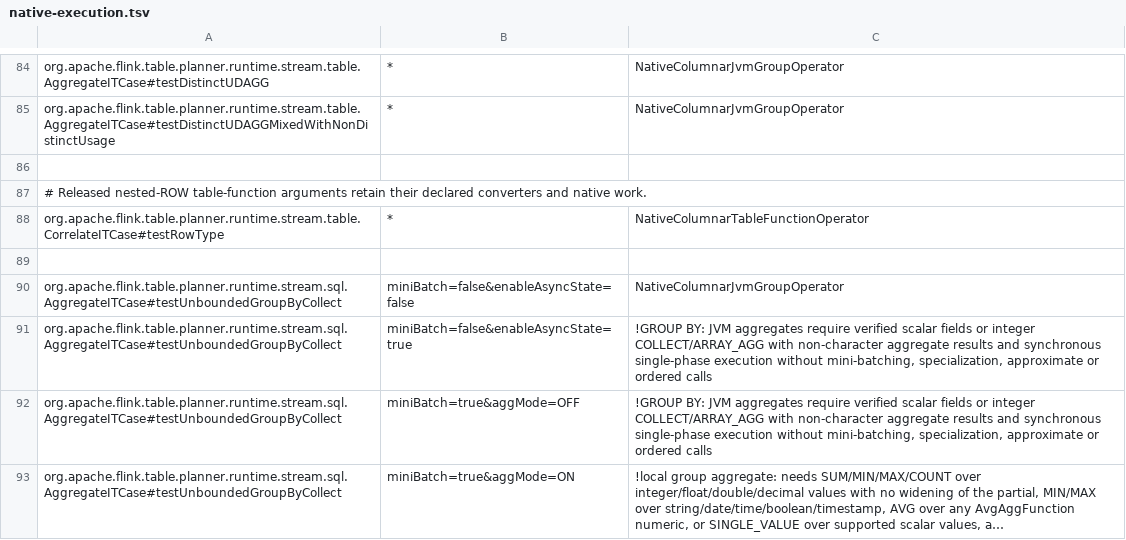
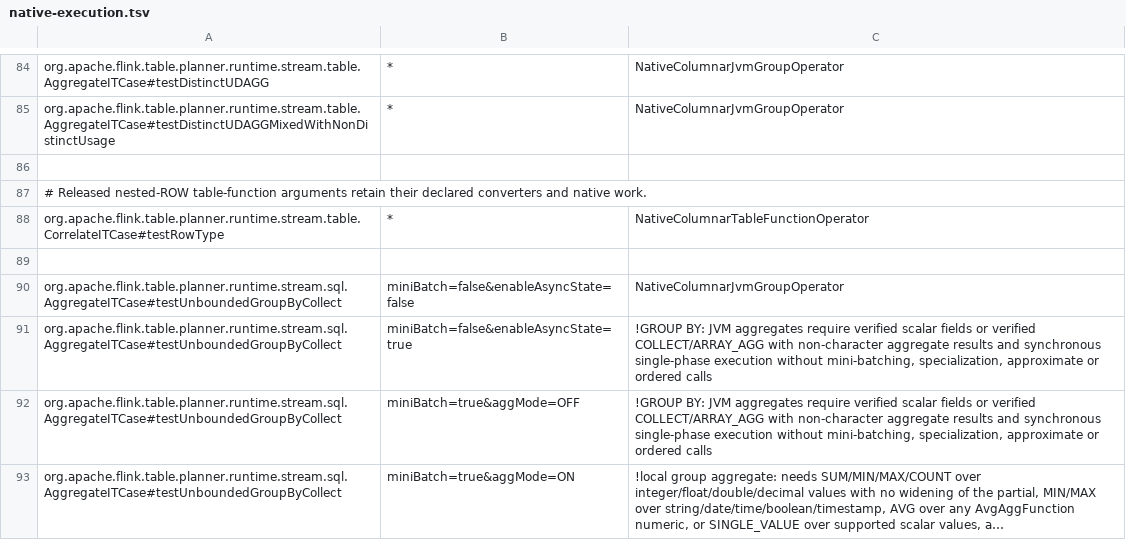
Before and after one commit to Flanderzz/StreamFusion, a TSV file: dev/flink-suite/agent/src/main/resources/native-execution.tsv, drawn as a sheet; only a part is shown, gaps mark what is left out; long unchanged cells end in …; the diff names each change by its address in the sheet, - before the commit and + after, or states it on an @@ line.

Commit message:
Verify BOOLEAN collection aggregates through released managed state
BOOLEAN COLLECT and Flink 2.2 ARRAY_AGG can reuse the same generated
handlers and columnar group boundary as integer elements. Admit this
leaf type while retaining scalar inputs, non-character aggregate
results, synchronous execution and verified consumer gates. Keep Flink
1.18 ARRAY_AGG explicitly N/A and the #437 payload extension deferred.
No accumulator, state serializer, grouped operator or JNI ABI is added.

Extend the shared primitive-source and legacy-row regressions for true,
false, NULLs, ordered retracts, DISTINCT/FILTER, native consumers and two
nonempty heap/native RocksDB restores. Preserve exact upstream fallback
contracts when generalizing the diagnostic wording. Broad checks pass
279 on 2.2 and 214 with 65 version skips on 1.18; agent checks pass 56
with one skip. Strict docs, benchmark-parser and diff checks pass.

Release complete-job native medians at 64/4096 groups are 0.393280/
0.368659 s for COLLECT versus paired stock 0.326653/0.345625 and prior
fallback 0.363584/0.356046. ARRAY_AGG is 0.849646/0.215862 versus stock
0.756527/0.187237 and prior 0.660542/0.208227. Retain all trials, ranges,
state and perimeter conversions without claiming acceleration. Exactly
two profiling passes close the accepted collection timebox: state/key
work, growing list snapshots, output and compilation remain costs, with
no safe small shortcut identified. Further performance remains in #239.

Refs #234.

```diff
--- a/dev/flink-suite/agent/src/main/resources/native-execution.tsv
+++ b/dev/flink-suite/agent/src/main/resources/native-execution.tsv
-C91:C92: …fields or integer COLLECT/ARRAY_AGG with…
+C91:C92: …fields or verified COLLECT/ARRAY_AGG with…
```
Also changed, not shown: dev/flink-suite/agent/src/main/resources/native-execution-flink1.18-state.tsv, dev/flink-suite/agent/src/main/resources/native-execution-flink1.18.tsv, 8 other files.
